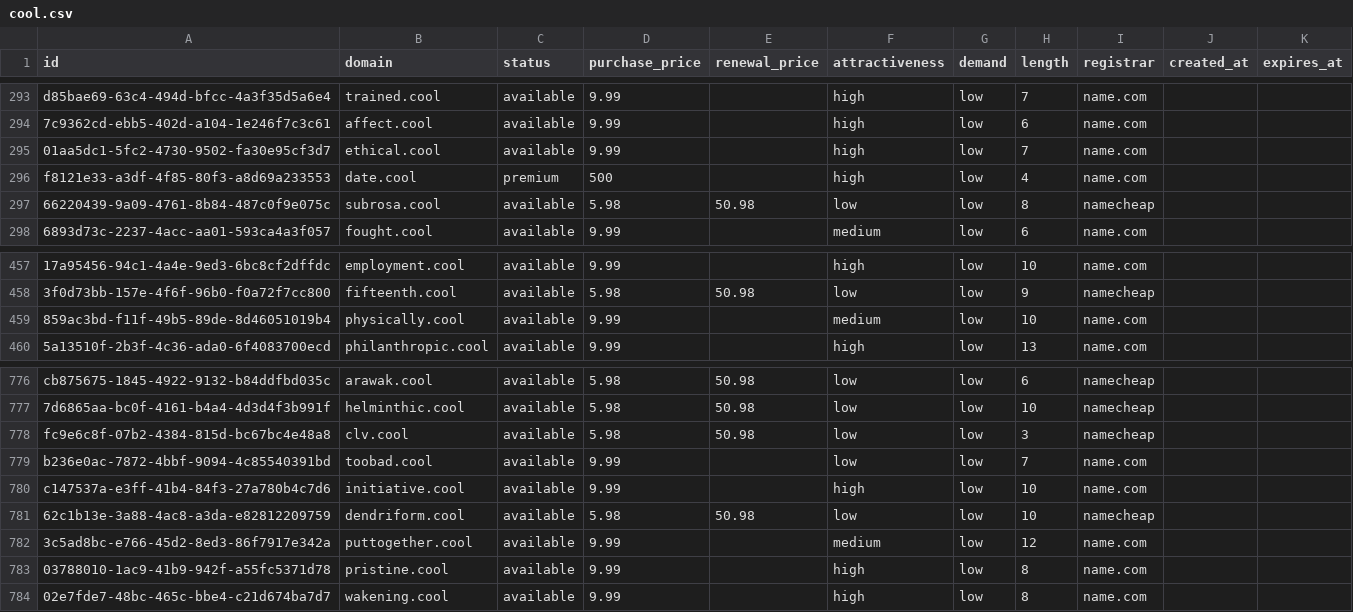
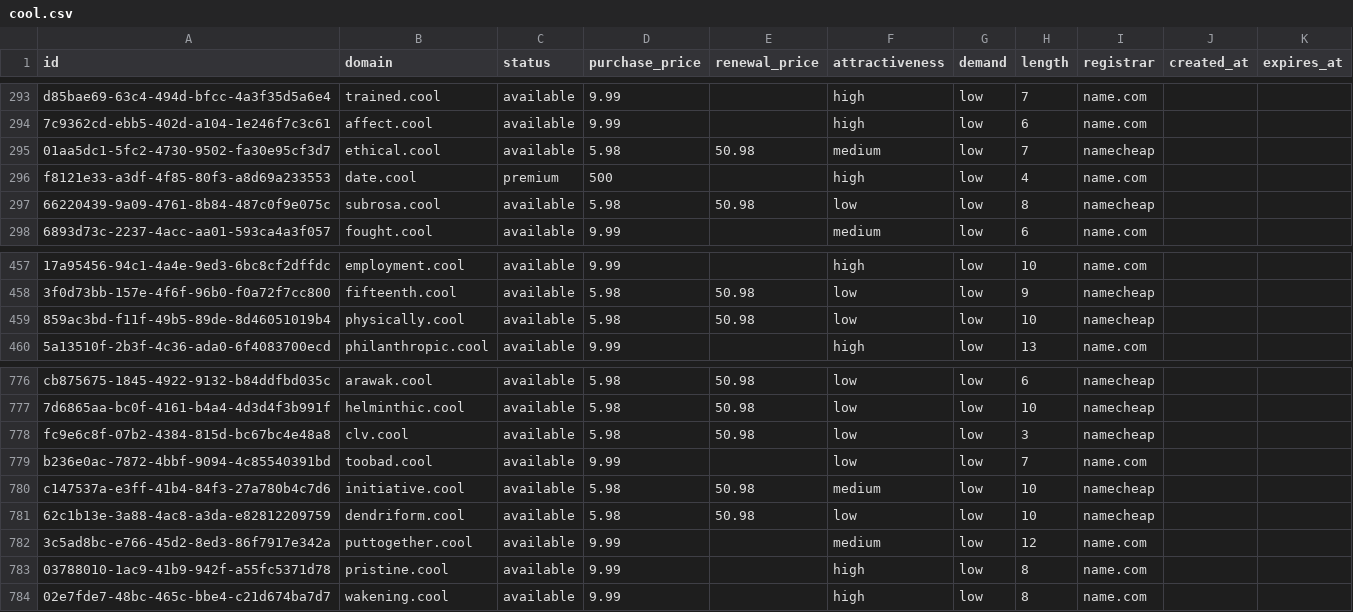
Before and after one commit to UniqueDomains/cool-oneword-domains, a CSV file: cool.csv, drawn as a sheet; only a part is shown, gaps mark what is left out; the diff names each change by its address in the sheet, - before the commit and + after, or states it on an @@ line.

Commit message:
Domains update

```diff
--- a/cool.csv
+++ b/cool.csv
-D295 (purchase_price): 9.99
+D295 (purchase_price): 5.98
-E295 (renewal_price): (empty)
+E295 (renewal_price): 50.98
-F295 (attractiveness): high
+F295 (attractiveness): medium
-I295 (registrar): name.com
+I295 (registrar): namecheap
-D459 (purchase_price): 9.99
+D459 (purchase_price): 5.98
-E459 (renewal_price): (empty)
+E459 (renewal_price): 50.98
-F459 (attractiveness): medium
+F459 (attractiveness): low
-I459 (registrar): name.com
+I459 (registrar): namecheap
-D780 (purchase_price): 9.99
+D780 (purchase_price): 5.98
-E780 (renewal_price): (empty)
+E780 (renewal_price): 50.98
-F780 (attractiveness): high
+F780 (attractiveness): medium
-I780 (registrar): name.com
+I780 (registrar): namecheap
```
Also changed, not shown: 4 other files.
